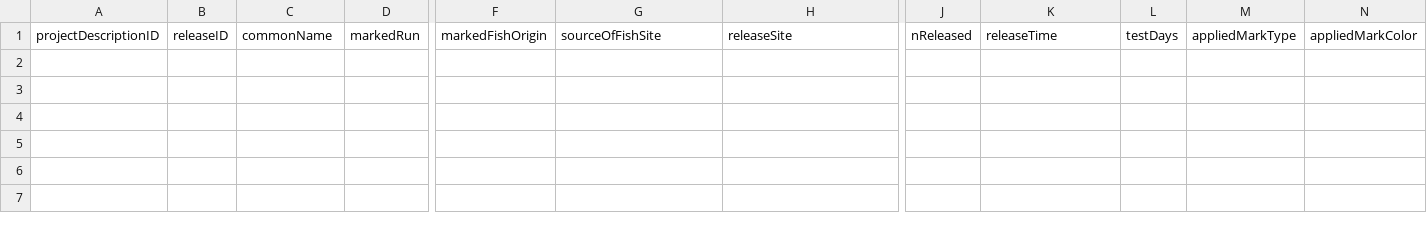
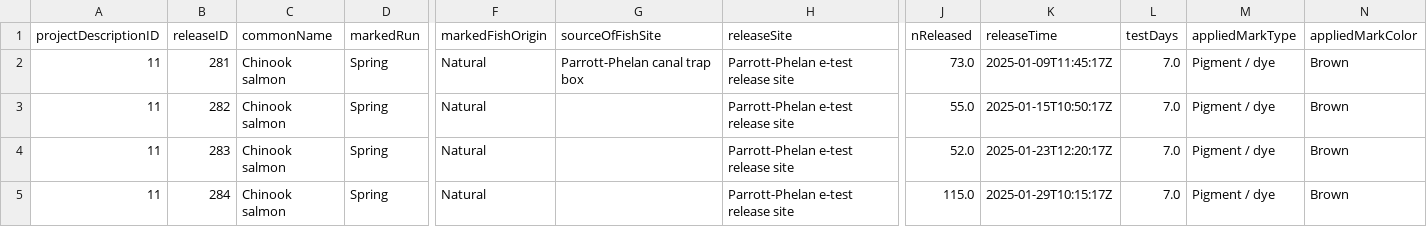
Before and after one commit to SRJPE/jpe-butte-edi, a CSV file: data/current_year_butte_release.csv, drawn as a sheet; only a part is shown, gaps mark what is left out; rows hold the shown columns only; the diff names each change by its address in the sheet, - before the commit and + after, or states it on an @@ line.

```diff
--- a/data/current_year_butte_release.csv
+++ b/data/current_year_butte_release.csv
+row 2: 11 | 281 | Chinook salmon | Spring | Natural | Parrott-Phelan canal trap box | Parrott-Phelan e-test release site | 73.0 | 2025-01-09T11:45:17Z | 7.0 | Pigment / dye | Brown
+row 3: 11 | 282 | Chinook salmon | Spring | Natural |  | Parrott-Phelan e-test release site | 55.0 | 2025-01-15T10:50:17Z | 7.0 | Pigment / dye | Brown
+row 4: 11 | 283 | Chinook salmon | Spring | Natural |  | Parrott-Phelan e-test release site | 52.0 | 2025-01-23T12:20:17Z | 7.0 | Pigment / dye | Brown
+row 5: 11 | 284 | Chinook salmon | Spring | Natural |  | Parrott-Phelan e-test release site | 115.0 | 2025-01-29T10:15:17Z | 7.0 | Pigment / dye | Brown
```
Also changed, not shown: 2 other files.
